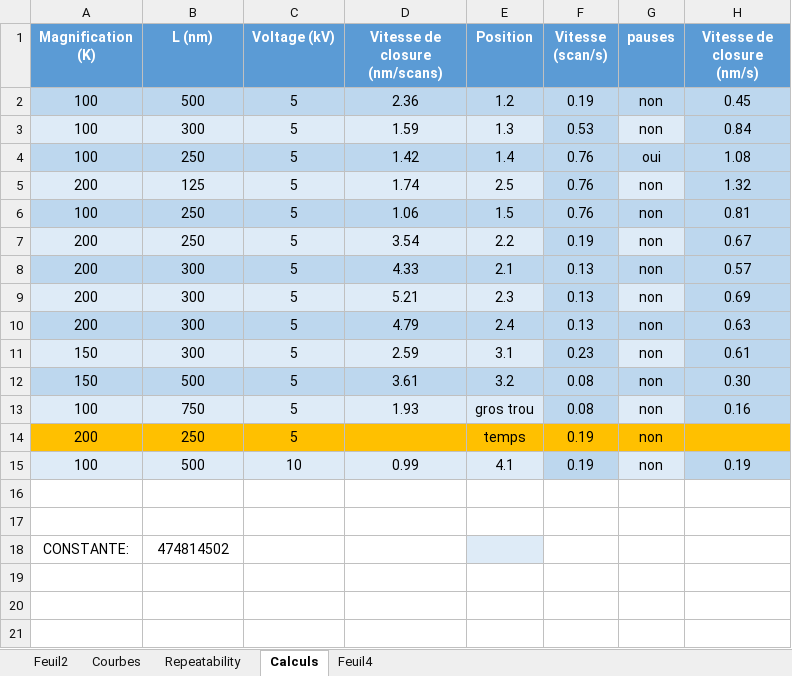
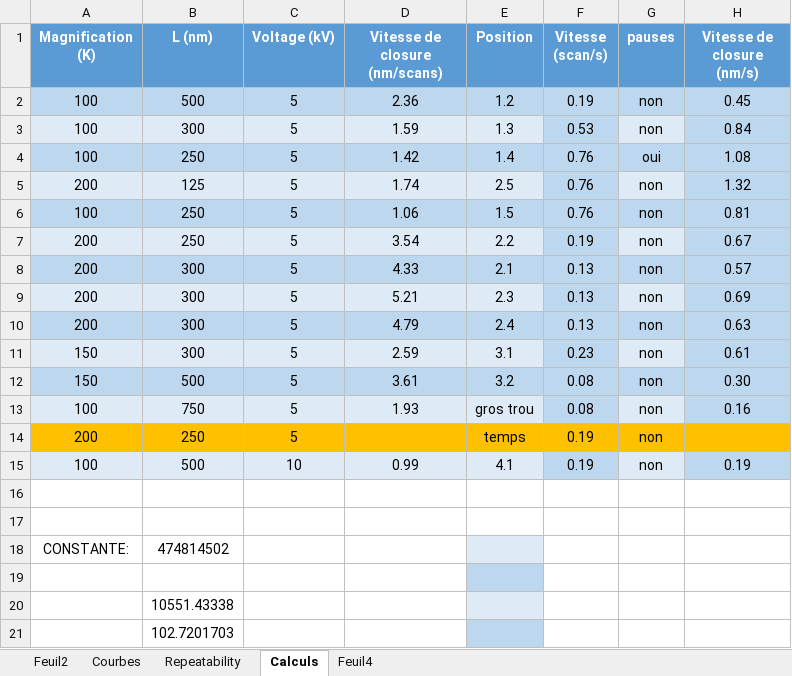
Before and after one commit to AdrienMau/Australie, an Excel workbook: Synthèse-Experiences/Juillet 27.xlsx, sheet Calculs, drawn as a sheet; values as stored, in another font and other column widths than the file's, no borders; the diff names each change by its address in the sheet, - before the commit and + after, or states it on an @@ line.

```diff
--- a/Synthèse-Experiences/Juillet 27.xlsx (sheet Calculs)
+++ b/Synthèse-Experiences/Juillet 27.xlsx (sheet Calculs)
+row 19: (empty)
+row 20:  | 10551.43338
+row 21:  | 102.7201703
```
Also changed, not shown: sheet Courbes, sheet Feuil4, charts or pictures, 1 other file.
